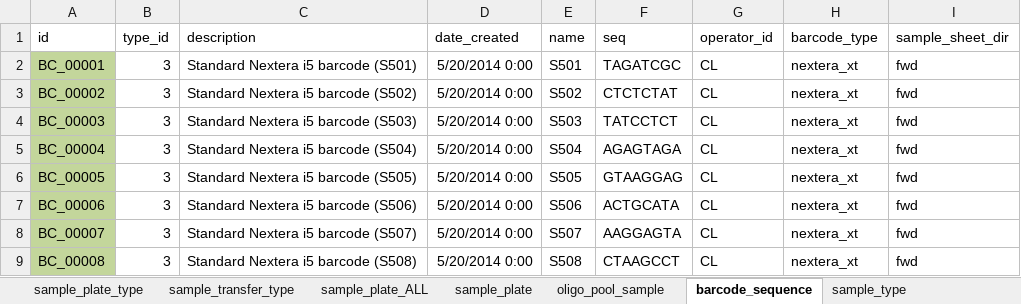
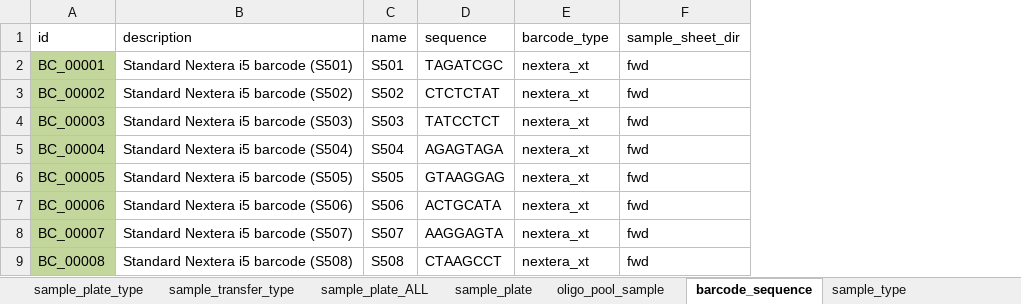
Before and after one commit to twist-jenkins/Sample_Tracker, an Excel workbook: app/seed_data/smt_seed_data.xlsx, sheet barcode_sequence, drawn as a sheet; only a part is shown; values as stored, in another font and other column widths than the file's, no borders; removed rows and columns are numbered as before the commit, all else as after; the diff names each change by its address in the sheet, - before the commit and + after, or states it on an @@ line.

Commit message:
fixed barcode

```diff
--- a/app/seed_data/smt_seed_data.xlsx (sheet barcode_sequence)
+++ b/app/seed_data/smt_seed_data.xlsx (sheet barcode_sequence)
-column B (type_id), rows 2-9: all 3
-column D (date_created), rows 2-9: all 5/20/2014 0:00
-column G (operator_id), rows 2-9: all CL
-D1: seq
+D1: sequence
```
